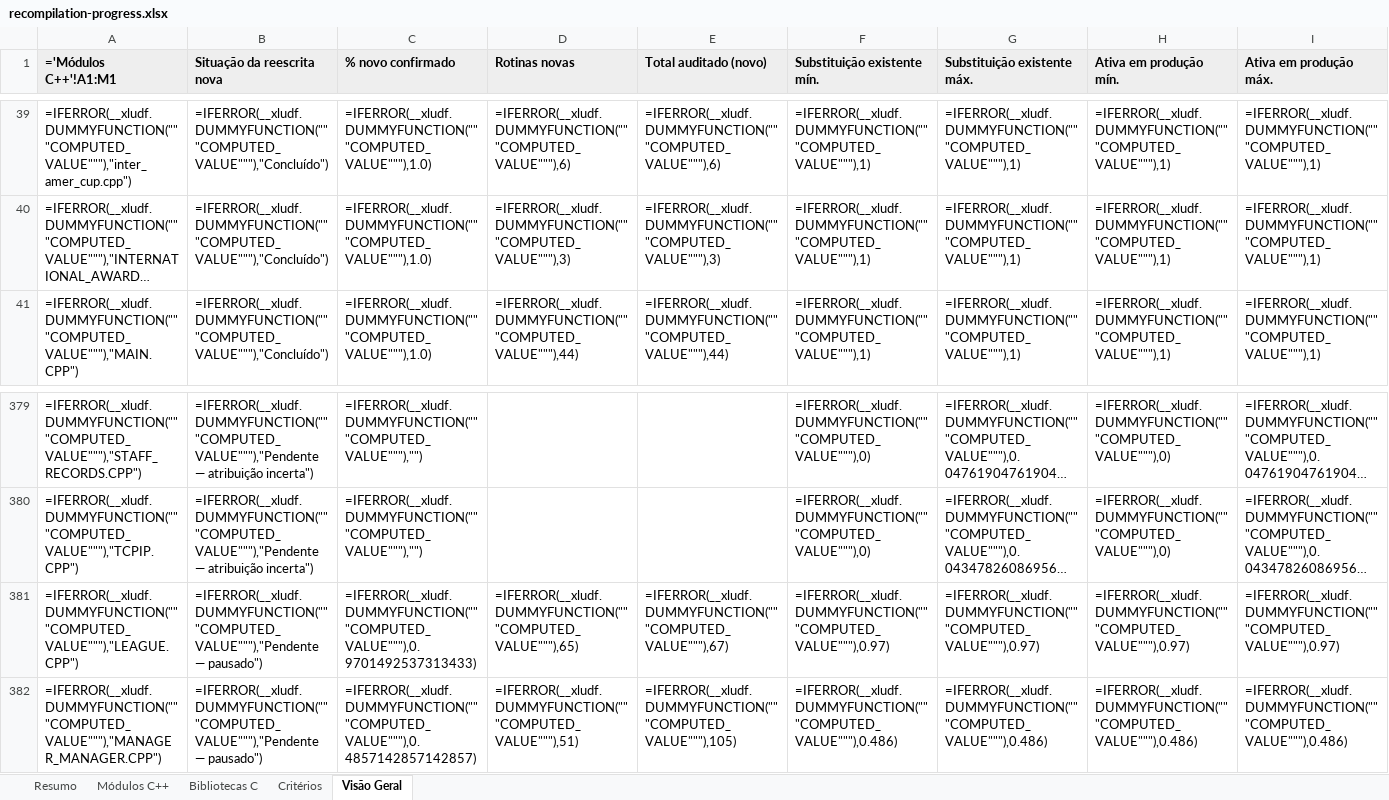
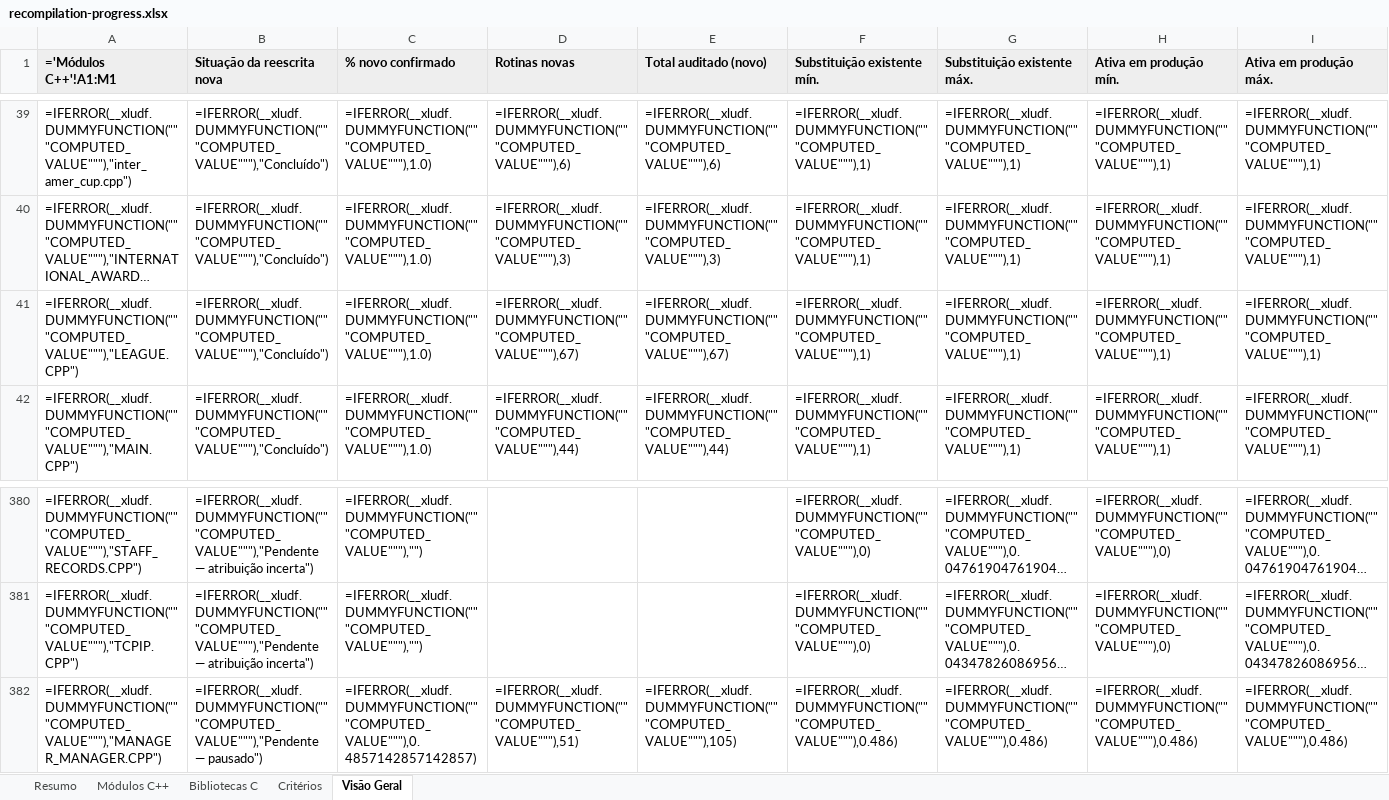
Before and after one commit to VictorDMor/cm0102mac, an Excel workbook: docs/recompilation-progress.xlsx, sheet Visão Geral, drawn as a sheet; only a part is shown, gaps mark what is left out; long unchanged cells end in …; values as stored, in another font and other column widths than the file's, no borders; formulas without a stored value are shown as written; removed rows and columns are numbered as before the commit, all else as after; rows hold the shown columns only; the diff names each change by its address in the sheet, - before the commit and + after, or states it on an @@ line.

```diff
--- a/docs/recompilation-progress.xlsx (sheet Visão Geral)
+++ b/docs/recompilation-progress.xlsx (sheet Visão Geral)
+row 41: =IFERROR(__xludf.DUMMYFUNCTION("""COMPUTED_VALUE"""),"LEAGUE.CPP") | =IFERROR(__xludf.DUMMYFUNCTION("""COMPUTED_VALUE"""),"Concluído") | =IFERROR(__xludf.DUMMYFUNCTION("""COMPUTED_VALUE"""),1.0) | =IFERROR(__xludf.DUMMYFUNCTION("""COMPUTED_VALUE"""),67) | =IFERROR(__xludf.DUMMYFUNCTION("""COMPUTED_VALUE"""),67) | =IFERROR(__xludf.DUMMYFUNCTION("""COMPUTED_VALUE"""),1) | =IFERROR(__xludf.DUMMYFUNCTION("""COMPUTED_VALUE"""),1) | =IFERROR(__xludf.DUMMYFUNCTION("""COMPUTED_VALUE"""),1) | =IFERROR(__xludf.DUMMYFUNCTION("""COMPUTED_VALUE"""),1)
-row 381: =IFERROR(__xludf.DUMMYFUNCTION("""COMPUTED_VALUE"""),"LEAGUE.CPP") | =IFERROR(__xludf.DUMMYFUNCTION("""COMPUTED_VALUE"""),"Pendente — pausado") | =IFERROR(__xludf.DUMMYFUNCTION("""COMPUTED_VALUE"""),0.9701492537313433) | =IFERROR(__xludf.DUMMYFUNCTION("""COMPUTED_VALUE"""),65) | =IFERROR(__xludf.DUMMYFUNCTION("""COMPUTED_VALUE"""),67) | =IFERROR(__xludf.DUMMYFUNCTION("""COMPUTED_VALUE"""),0.97) | =IFERROR(__xludf.DUMMYFUNCTION("""COMPUTED_VALUE"""),0.97) | =IFERROR(__xludf.DUMMYFUNCTION("""COMPUTED_VALUE"""),0.97) | =IFERROR(__xludf.DUMMYFUNCTION("""COMPUTED_VALUE"""),0.97)
```
Also changed, not shown: sheet Módulos C++, sheet Resumo, 11 other files.
